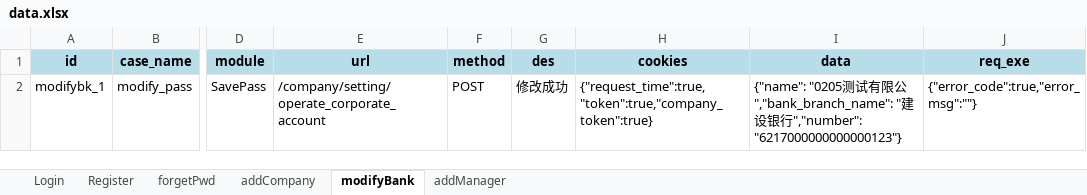
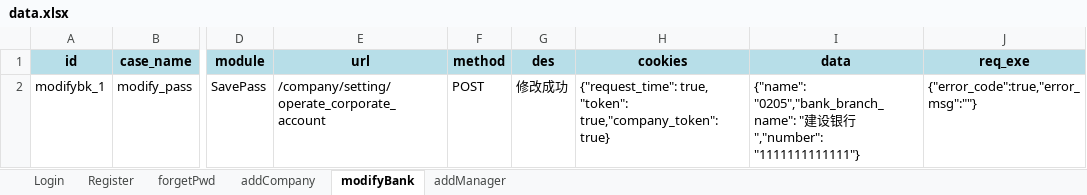
Before and after one commit to 15194779206/practice_tests, an Excel workbook: Test_interface/data/data.xlsx, sheet modifyBank, drawn as a sheet; only a part is shown, gaps mark what is left out; values as stored, in another font and other column widths than the file's, no borders; the diff names each change by its address in the sheet, - before the commit and + after, or states it on an @@ line.

Commit message:
inter

```diff
--- a/Test_interface/data/data.xlsx (sheet modifyBank)
+++ b/Test_interface/data/data.xlsx (sheet modifyBank)
-H2 (cookies): {"request_time":true,"token":true,"company_token":true}
+H2 (cookies): {"request_time": true, "token": true,"company_token":true}
-I2 (data): {"name": "0205测试有限公","bank_branch_name": "建设银行","number": "6217000000000000123"}
+I2 (data): {"name": "0205","bank_branch_name": "建设银行","number": "1111111111111"}
```
Also changed, not shown: 9 other files.
